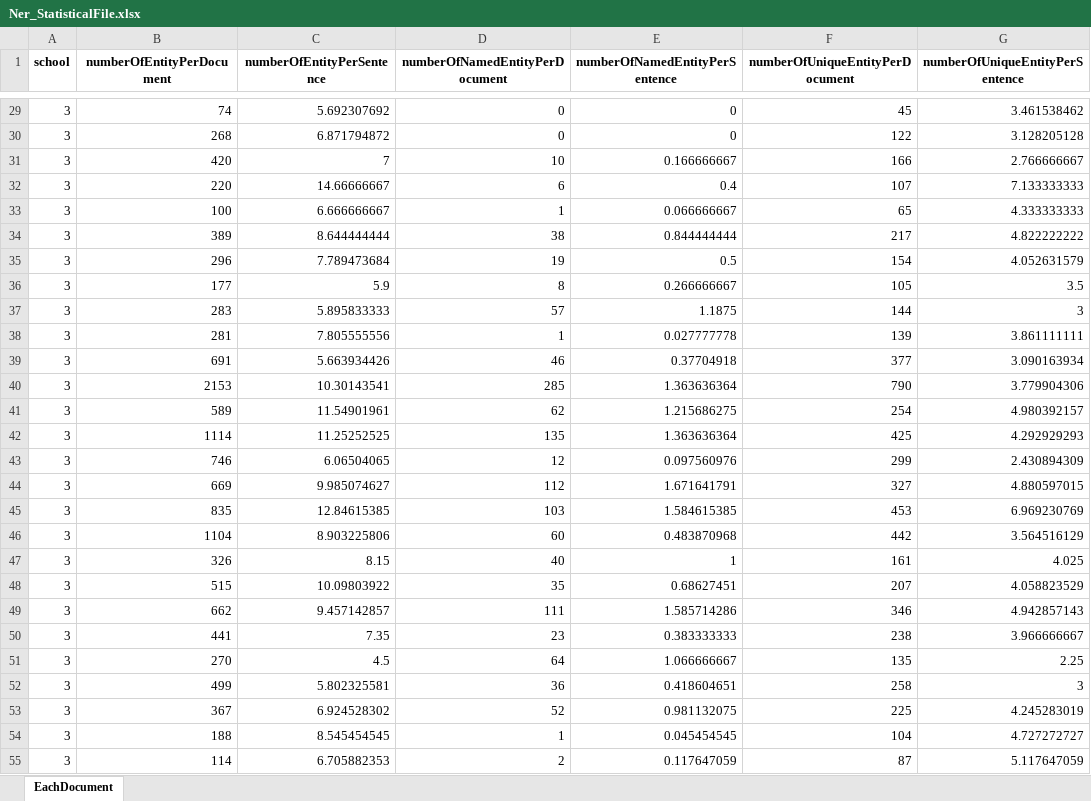
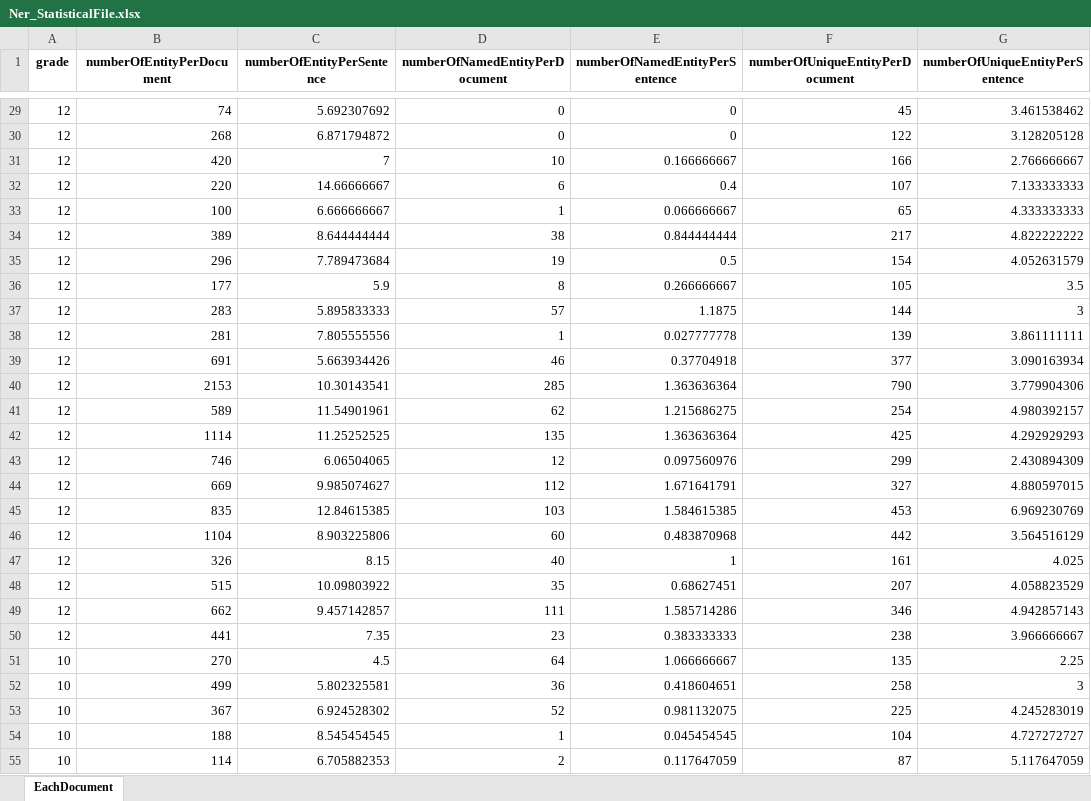
Before and after one commit to huylg/ThesisModule, an Excel workbook: python_module/Ner_StatisticalFile.xlsx, sheet EachDocument, drawn as a sheet; only a part is shown, gaps mark what is left out; values as stored, in another font and other column widths than the file's, no borders; the diff covers the shown part only; the diff names each change by its address in the sheet, - before the commit and + after, or states it on an @@ line.

```diff
--- a/python_module/Ner_StatisticalFile.xlsx (sheet EachDocument)
+++ b/python_module/Ner_StatisticalFile.xlsx (sheet EachDocument)
-A1: school
+A1: grade
-A29:A50 (grade): 3
+A29:A50 (grade): 12
-A51:A55 (grade): 3
+A51:A55 (grade): 10
```
Also changed, not shown: 343 edited cells elsewhere in this sheet, python_module/Pos_StatisticalFile.xlsx.
